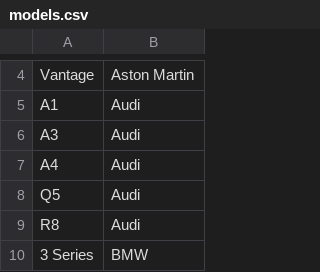
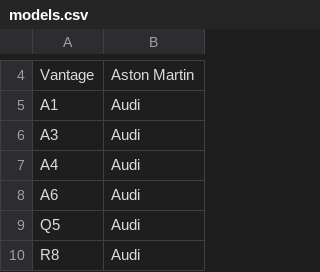
Before and after one commit to simomux/AutomotivePartsRetailer, a CSV file: static/data/models.csv, drawn as a sheet; only a part is shown, gaps mark what is left out; the shorter side is filled out with more unchanged rows.

```diff
--- a/static/data/models.csv
+++ b/static/data/models.csv
@@ -7,2 +7,3 @@ A3,Audi
 A4,Audi
+A6,Audi
 Q5,Audi
```
Also changed, not shown: static/data/products.csv, 29 other files.
